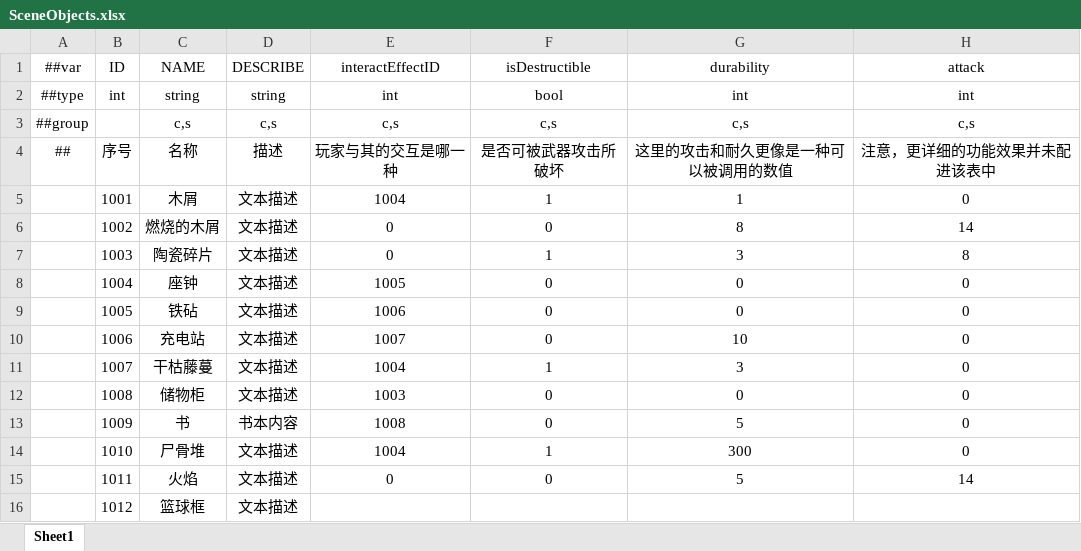
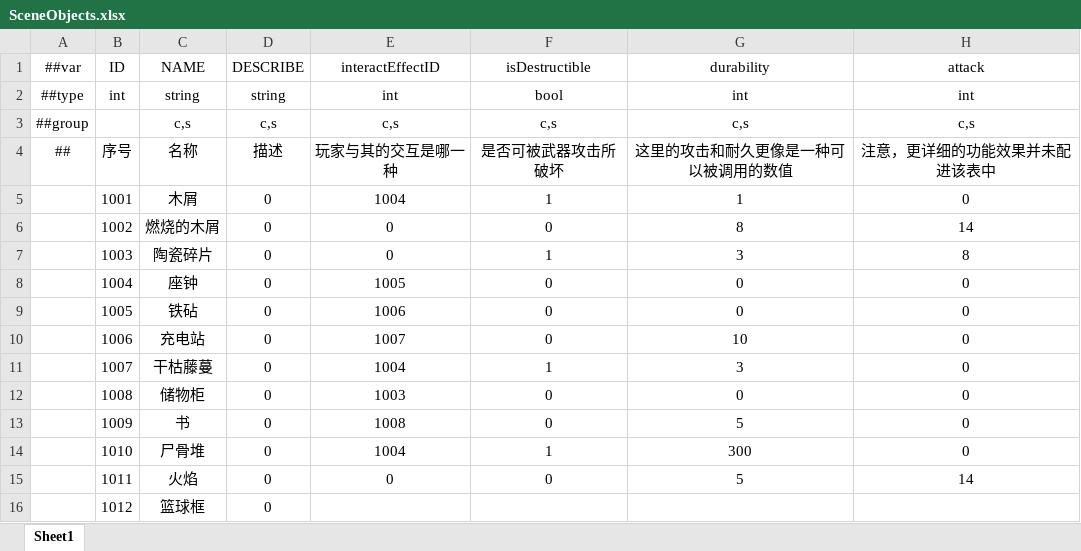
Before and after one commit to HouWang-123/Project-A, an Excel workbook: AAA-Luban-Excel/Datas/SceneObjects.xlsx, sheet Sheet1, drawn as a sheet; values as stored, in another font and other column widths than the file's, no borders; the diff names each change by its address in the sheet, - before the commit and + after, or states it on an @@ line.

```diff
--- a/AAA-Luban-Excel/Datas/SceneObjects.xlsx (sheet Sheet1)
+++ b/AAA-Luban-Excel/Datas/SceneObjects.xlsx (sheet Sheet1)
-D5:D12 (DESCRIBE): 文本描述
+D5:D12 (DESCRIBE): 0
-D13 (DESCRIBE): 书本内容
+D13 (DESCRIBE): 0
-D14:D16 (DESCRIBE): 文本描述
+D14:D16 (DESCRIBE): 0
```
Also changed, not shown: AAA-Luban-Excel/Datas/Character.xlsx, AAA-Luban-Excel/Datas/Food.xlsx, 5 other files.
